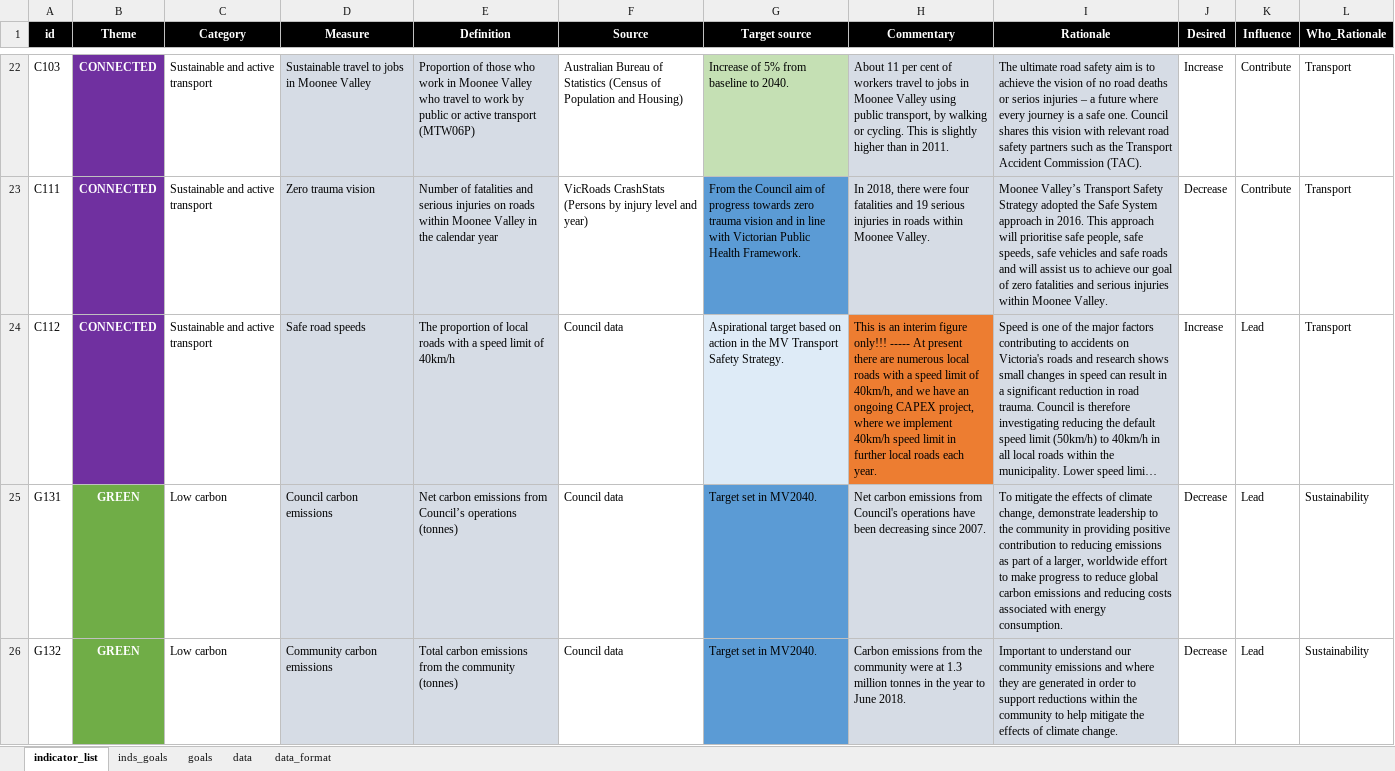
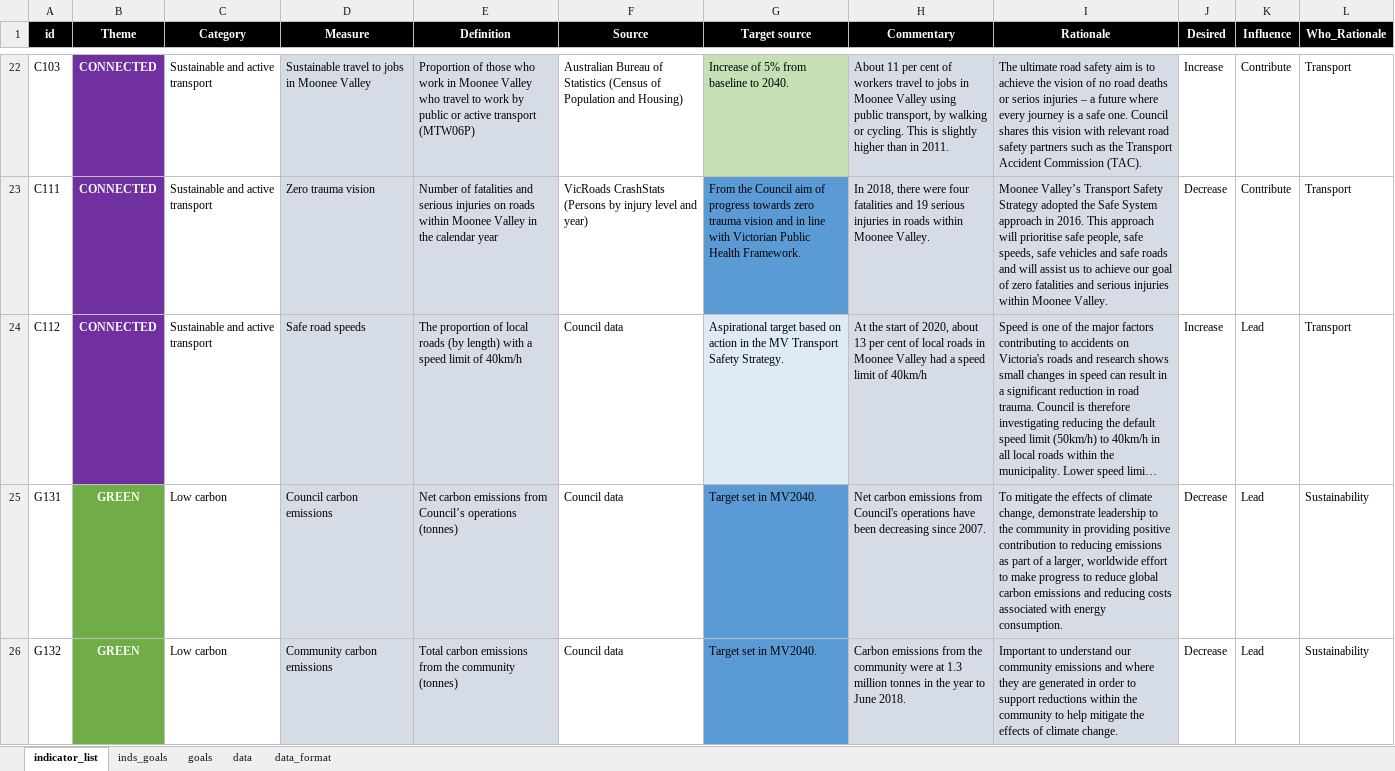
Before and after one commit to williamlai2/mv2040_outcomes_framework, an Excel workbook: MV2040 Indicators and Outcomes DRAFT baseline- August 2019.XLSX, sheet indicator_list, drawn as a sheet; only a part is shown, gaps mark what is left out; long unchanged cells end in …; values as stored, in another font and other column widths than the file's, no borders; conditional formats not drawn; the diff names each change by its address in the sheet, - before the commit and + after, or states it on an @@ line.

Commit message:
updated commentary

```diff
--- a/MV2040 Indicators and Outcomes DRAFT baseline- August 2019.XLSX (sheet indicator_list)
+++ b/MV2040 Indicators and Outcomes DRAFT baseline- August 2019.XLSX (sheet indicator_list)
-E24 (Definition): …local roads with a…
+E24 (Definition): …local roads (by length) with a…
-H24 (Commentary): This is an interim figure only!!! ----- At present there are numerous local roads with a speed limit of 40km/h, and we have an ongoing CAPEX project, where we implement 40km/h speed limit in further local roads each year.
+H24 (Commentary): At the start of 2020, about 13 per cent of local roads in Moonee Valley had a speed limit of 40km/h
-H24 fill: #ED7D31
+H24 fill: #D6DCE5
```
Also changed, not shown: 1 other file.
